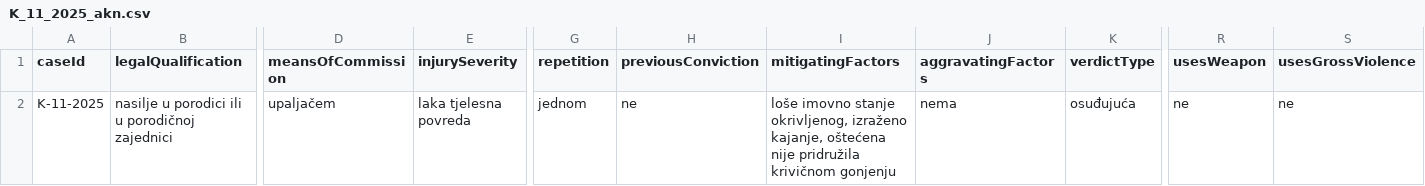
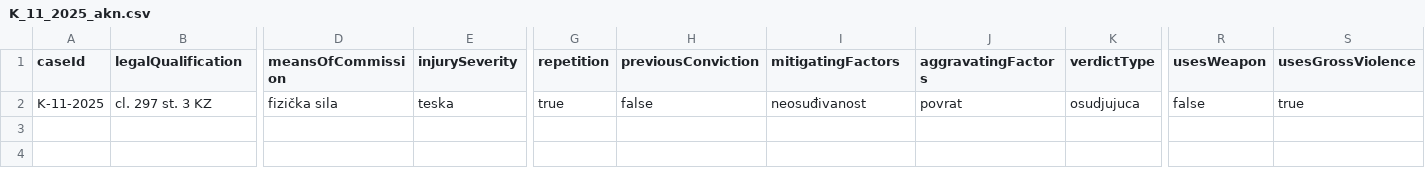
Before and after one commit to adamoviccj/IurisDoc, a CSV file: backend/presude-cbr/src/main/resources/K_11_2025_akn.csv, drawn as a sheet; only a part is shown, gaps mark what is left out; the diff covers the shown part only; the diff names each change by its address in the sheet, - before the commit and + after, or states it on an @@ line.

```diff
--- a/backend/presude-cbr/src/main/resources/K_11_2025_akn.csv
+++ b/backend/presude-cbr/src/main/resources/K_11_2025_akn.csv
-B2 (legalQualification): nasilje u porodici ili u porodičnoj zajednici
+B2 (legalQualification): cl. 297 st. 3 KZ
-D2 (meansOfCommission): upaljačem
+D2 (meansOfCommission): fizička sila
-E2 (injurySeverity): laka tjelesna povreda
+E2 (injurySeverity): teska
-G2 (repetition): jednom
+G2 (repetition): true
-H2 (previousConviction): ne
+H2 (previousConviction): false
-I2 (mitigatingFactors): loše imovno stanje okrivljenog, izraženo kajanje, oštećena nije pridružila krivičnom gonjenju
+I2 (mitigatingFactors): neosuđivanost
-J2 (aggravatingFactors): nema
+J2 (aggravatingFactors): povrat
-K2 (verdictType): osuđujuća
+K2 (verdictType): osudjujuca
-R2 (usesWeapon): ne
+R2 (usesWeapon): false
-S2 (usesGrossViolence): ne
+S2 (usesGrossViolence): true
```
Also changed, not shown: 10 edited cells elsewhere in this file, backend/presude-cbr/src/main/resources/K_107_2024_akn.csv, backend/presude-cbr/src/main/resources/K_130_2024_akn.csv, 31 other files.
